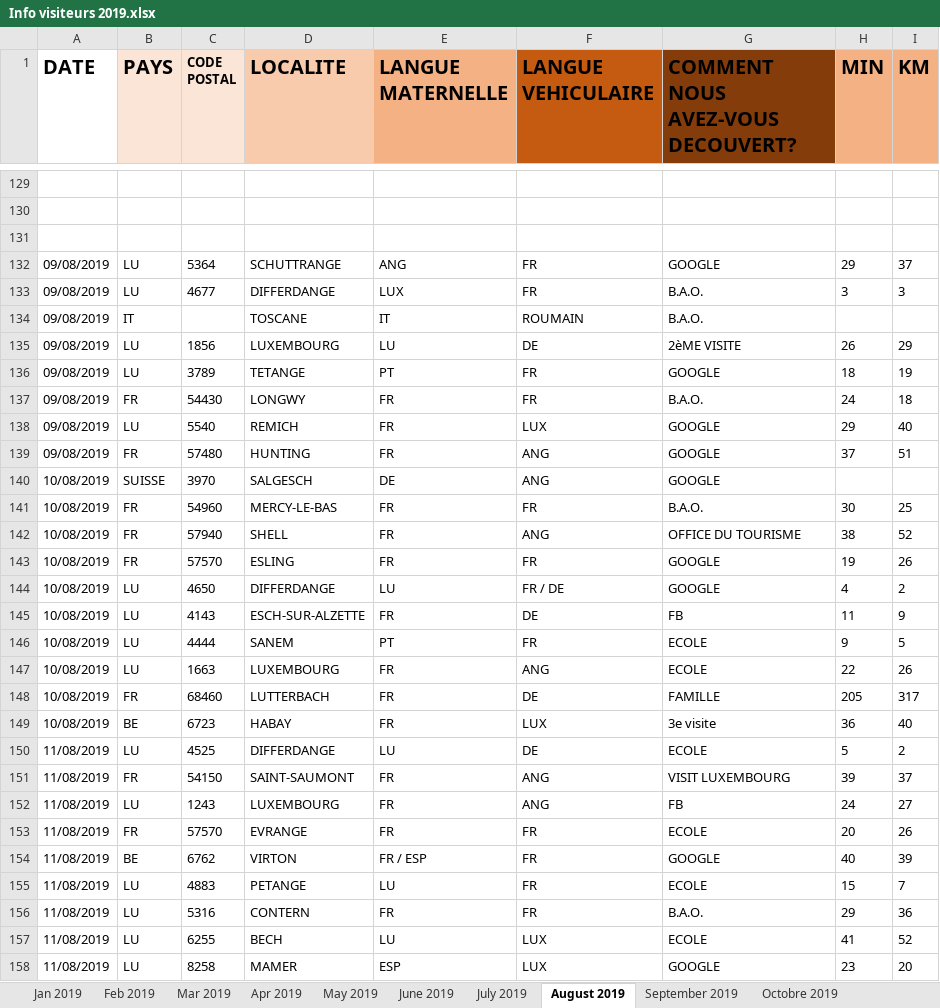
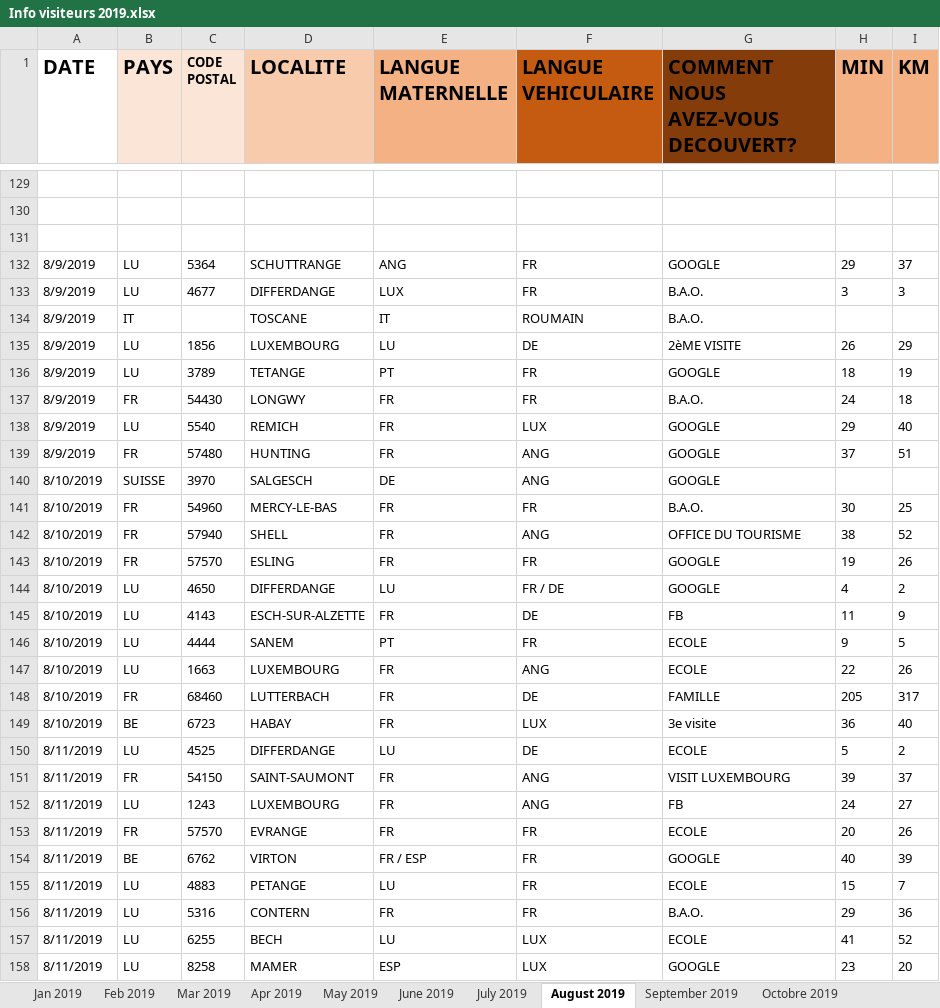
Before and after one commit to JulienMLR/Hackathon-BigData-2019, an Excel workbook: ressources/Traité/Info visiteurs 2019.xlsx, sheet August 2019, drawn as a sheet; only a part is shown, gaps mark what is left out; values as stored, in another font and other column widths than the file's, no borders; the diff covers the shown part only; the diff names each change by its address in the sheet, - before the commit and + after, or states it on an @@ line.

```diff
--- a/ressources/Traité/Info visiteurs 2019.xlsx (sheet August 2019)
+++ b/ressources/Traité/Info visiteurs 2019.xlsx (sheet August 2019)
-A132:A139 (DATE): 09/08/2019
+A132:A139 (DATE): 8/9/2019
-A140:A149 (DATE): 10/08/2019
+A140:A149 (DATE): 8/10/2019
-A150:A158 (DATE): 11/08/2019
+A150:A158 (DATE): 8/11/2019
```
Also changed, not shown: 498 edited cells elsewhere in this sheet, sheet Apr 2019, sheet Octobre 2019, sheet Feb 2019, sheet May 2019, sheet Jan 2019, sheet Mar 2019, 3 more sheets, charts or pictures, 14 other files.
